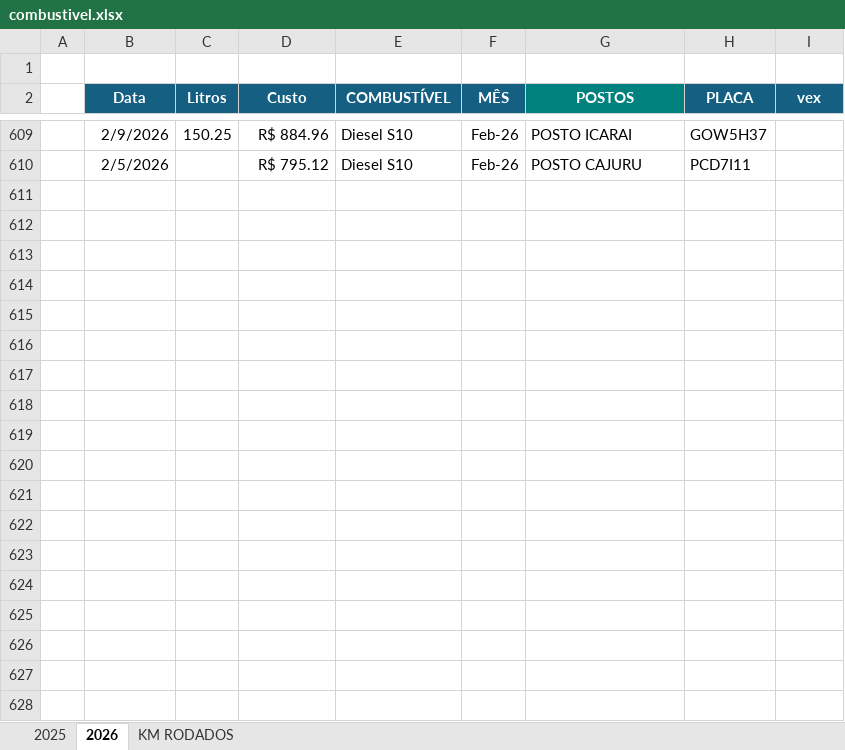
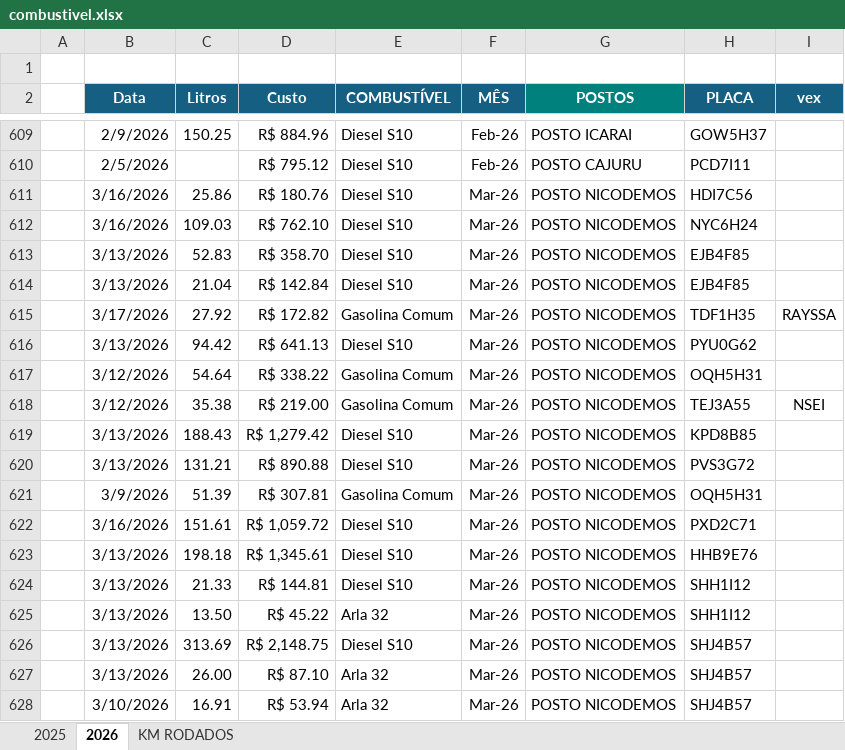
Before and after one commit to jhonnyoraculos/dashboard, an Excel workbook: data/combustivel.xlsx, sheet 2026, drawn as a sheet; only a part is shown, gaps mark what is left out; values as stored, in another font and other column widths than the file's, no borders; the diff covers the shown part only; the diff names each change by its address in the sheet, - before the commit and + after, or states it on an @@ line.

```diff
--- a/data/combustivel.xlsx (sheet 2026)
+++ b/data/combustivel.xlsx (sheet 2026)
+row 611:  | 3/16/2026 | 25.86 | R$ 180.76 | Diesel S10 | Mar-26 | POSTO NICODEMOS | HDI7C56
+row 612:  | 3/16/2026 | 109.03 | R$ 762.10 | Diesel S10 | Mar-26 | POSTO NICODEMOS | NYC6H24
+row 613:  | 3/13/2026 | 52.83 | R$ 358.70 | Diesel S10 | Mar-26 | POSTO NICODEMOS | EJB4F85
+row 614:  | 3/13/2026 | 21.04 | R$ 142.84 | Diesel S10 | Mar-26 | POSTO NICODEMOS | EJB4F85
+row 615:  | 3/17/2026 | 27.92 | R$ 172.82 | Gasolina Comum | Mar-26 | POSTO NICODEMOS | TDF1H35 | RAYSSA
+row 616:  | 3/13/2026 | 94.42 | R$ 641.13 | Diesel S10 | Mar-26 | POSTO NICODEMOS | PYU0G62
+row 617:  | 3/12/2026 | 54.64 | R$ 338.22 | Gasolina Comum | Mar-26 | POSTO NICODEMOS | OQH5H31
+row 618:  | 3/12/2026 | 35.38 | R$ 219.00 | Gasolina Comum | Mar-26 | POSTO NICODEMOS | TEJ3A55 | NSEI
+row 619:  | 3/13/2026 | 188.43 | R$ 1,279.42 | Diesel S10 | Mar-26 | POSTO NICODEMOS | KPD8B85
+row 620:  | 3/13/2026 | 131.21 | R$ 890.88 | Diesel S10 | Mar-26 | POSTO NICODEMOS | PVS3G72
+row 621:  | 3/9/2026 | 51.39 | R$ 307.81 | Gasolina Comum | Mar-26 | POSTO NICODEMOS | OQH5H31
+row 622:  | 3/16/2026 | 151.61 | R$ 1,059.72 | Diesel S10 | Mar-26 | POSTO NICODEMOS | PXD2C71
+row 623:  | 3/13/2026 | 198.18 | R$ 1,345.61 | Diesel S10 | Mar-26 | POSTO NICODEMOS | HHB9E76
+row 624:  | 3/13/2026 | 21.33 | R$ 144.81 | Diesel S10 | Mar-26 | POSTO NICODEMOS | SHH1I12
+row 625:  | 3/13/2026 | 13.50 | R$ 45.22 | Arla 32 | Mar-26 | POSTO NICODEMOS | SHH1I12
+row 626:  | 3/13/2026 | 313.69 | R$ 2,148.75 | Diesel S10 | Mar-26 | POSTO NICODEMOS | SHJ4B57
+row 627:  | 3/13/2026 | 26.00 | R$ 87.10 | Arla 32 | Mar-26 | POSTO NICODEMOS | SHJ4B57
+row 628:  | 3/10/2026 | 16.91 | R$ 53.94 | Arla 32 | Mar-26 | POSTO NICODEMOS | SHJ4B57
```
Also changed, not shown: 11 added rows elsewhere in this sheet, data/manutencao.xlsx, data/reserva de hoteis.xlsx.
